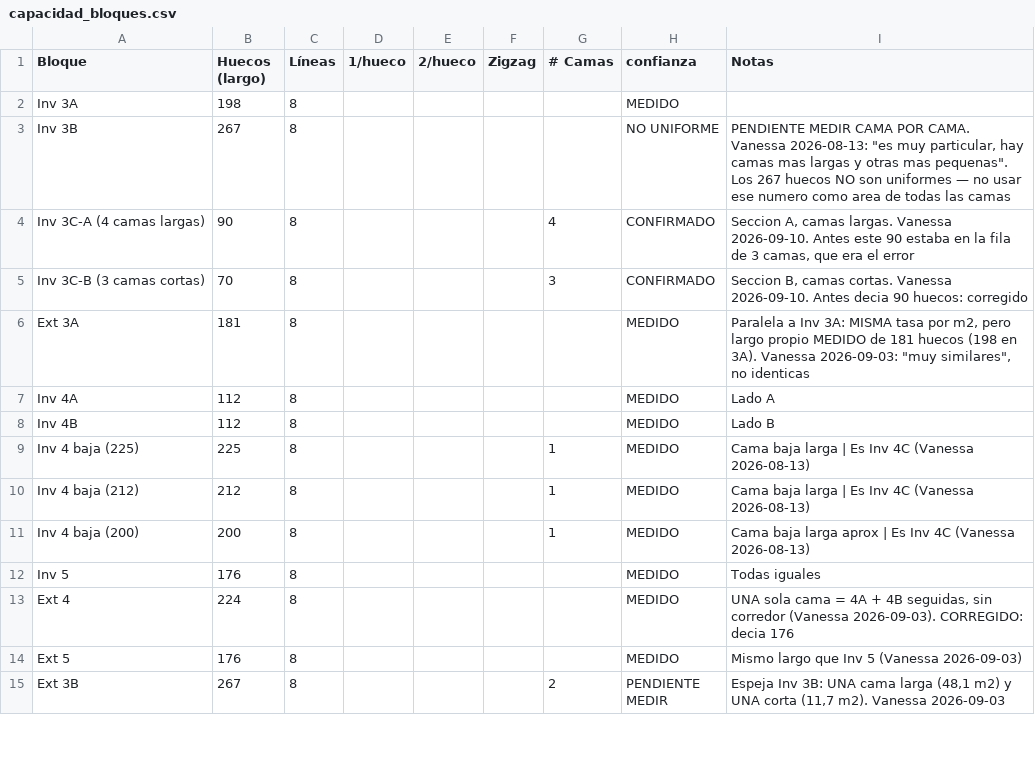
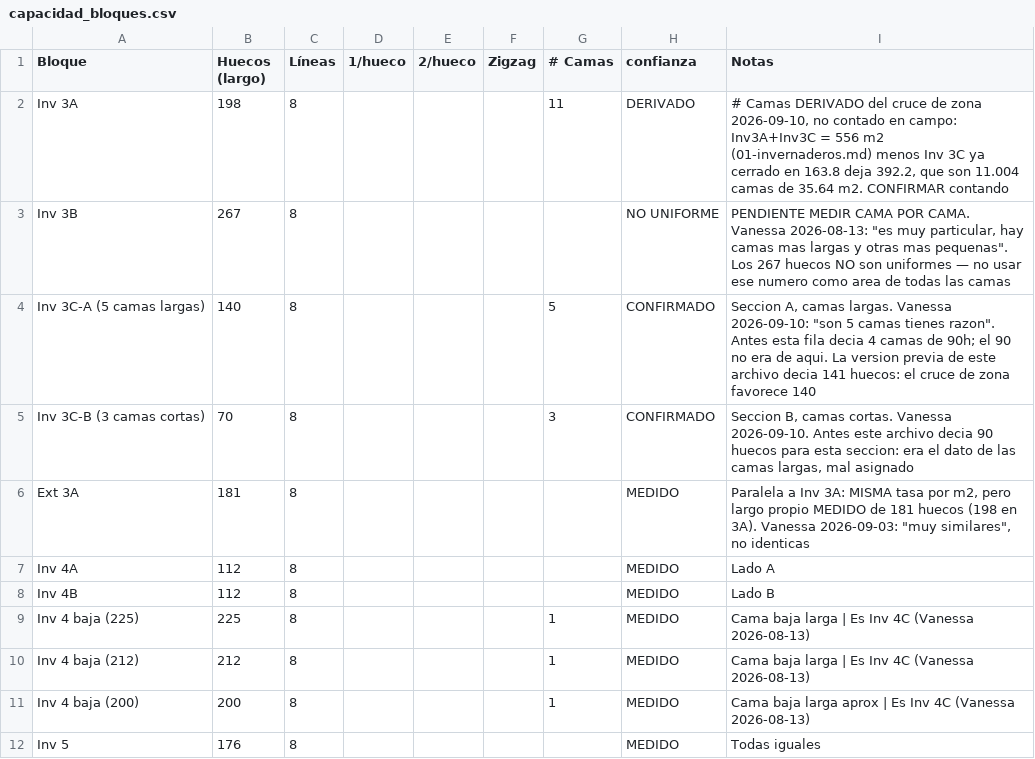
Before and after one commit to vanessakosa/operaciones-planificacion-siembra-dcb, a CSV file: 07-datos/capacidad_bloques.csv, drawn as a sheet; only a part is shown; the shorter side is filled out with more unchanged rows.

```diff
--- a/07-datos/capacidad_bloques.csv
+++ b/07-datos/capacidad_bloques.csv
@@ -1,6 +1,6 @@
 Bloque,Huecos (largo),Líneas,1/hueco,2/hueco,Zigzag,# Camas,confianza,Notas
-Inv 3A,198,8,,,,,MEDIDO,
+Inv 3A,198,8,,,,11,DERIVADO,"# Camas DERIVADO del cruce de zona 2026-09-10, no contado en campo: Inv3A+Inv3C = 556 m2 (01-invernaderos.md) menos Inv 3C ya cerrado en 163.8 deja 392.2, que son 11.004 camas de 35.64 m2. CONFIRMAR contando"
 Inv 3B,267,8,,,,,NO UNIFORME,"PENDIENTE MEDIR CAMA POR CAMA. Vanessa 2026-08-13: ""es muy particular, hay camas mas largas y otras mas pequenas"". Los 267 huecos NO son uniformes — no usar ese numero como area de todas las camas"
-Inv 3C-A (4 camas largas),90,8,,,,4,CONFIRMADO,"Seccion A, camas largas. Vanessa 2026-09-10. Antes este 90 estaba en la fila de 3 camas, que era el error"
-Inv 3C-B (3 camas cortas),70,8,,,,3,CONFIRMADO,"Seccion B, camas cortas. Vanessa 2026-09-10. Antes decia 90 huecos: corregido"
+Inv 3C-A (5 camas largas),140,8,,,,5,CONFIRMADO,"Seccion A, camas largas. Vanessa 2026-09-10: ""son 5 camas tienes razon"". Antes esta fila decia 4 camas de 90h; el 90 no era de aqui. La version previa de este archivo decia 141 huecos: el cruce de zona favorece 140"
+Inv 3C-B (3 camas cortas),70,8,,,,3,CONFIRMADO,"Seccion B, camas cortas. Vanessa 2026-09-10. Antes este archivo decia 90 huecos para esta seccion: era el dato de las camas largas, mal asignado"
 Ext 3A,181,8,,,,,MEDIDO,"Paralela a Inv 3A: MISMA tasa por m2, pero largo propio MEDIDO de 181 huecos (198 en 3A). Vanessa 2026-09-03: ""muy similares"", no identicas"
```
Also changed, not shown: 07-datos/area_camas.csv, 3 other files.
